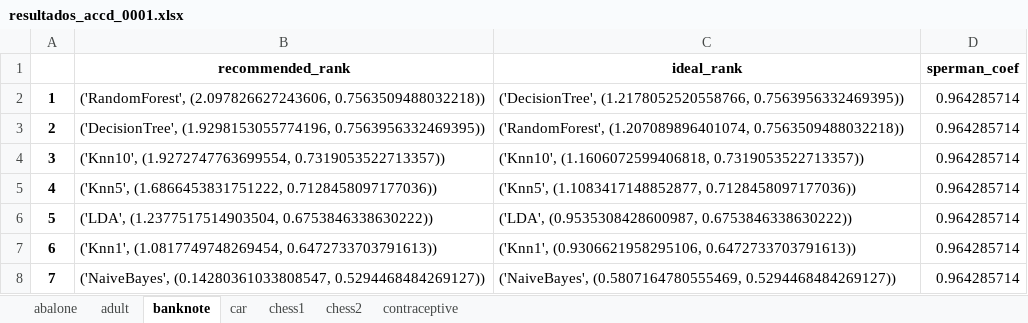
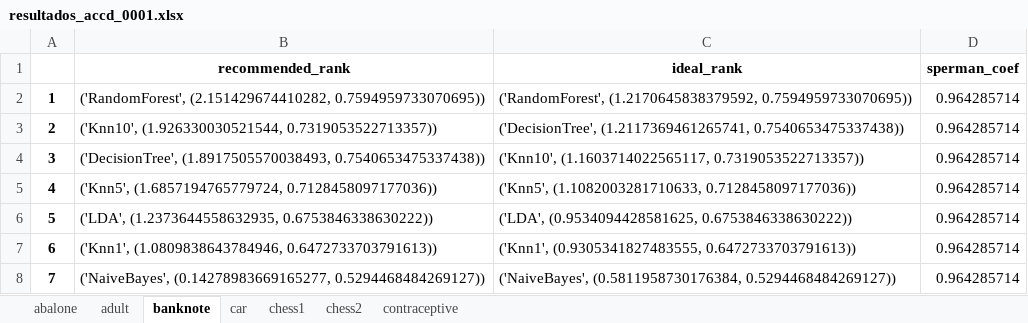
Before and after one commit to glauberiano/metalearning_for_ranking_algorithm, an Excel workbook: results/csv/resultados_accd_0001.xlsx, sheet banknote, drawn as a sheet; values as stored, in another font and other column widths than the file's, no borders; the diff names each change by its address in the sheet, - before the commit and + after, or states it on an @@ line.

```diff
--- a/results/csv/resultados_accd_0001.xlsx (sheet banknote)
+++ b/results/csv/resultados_accd_0001.xlsx (sheet banknote)
-B2 (recommended_rank): ('RandomForest', (2.097826627243606, 0.7563509488032218))
+B2 (recommended_rank): ('RandomForest', (2.151429674410282, 0.7594959733070695))
-C2 (ideal_rank): ('DecisionTree', (1.2178052520558766, 0.7563956332469395))
+C2 (ideal_rank): ('RandomForest', (1.2170645838379592, 0.7594959733070695))
-B3 (recommended_rank): ('DecisionTree', (1.9298153055774196, 0.7563956332469395))
+B3 (recommended_rank): ('Knn10', (1.926330030521544, 0.7319053522713357))
-C3 (ideal_rank): ('RandomForest', (1.207089896401074, 0.7563509488032218))
+C3 (ideal_rank): ('DecisionTree', (1.2117369461265741, 0.7540653475337438))
-B4 (recommended_rank): ('Knn10', (1.9272747763699554, 0.7319053522713357))
+B4 (recommended_rank): ('DecisionTree', (1.8917505570038493, 0.7540653475337438))
-C4 (ideal_rank): ('Knn10', (1.1606072599406818, 0.7319053522713357))
+C4 (ideal_rank): ('Knn10', (1.1603714022565117, 0.7319053522713357))
-B5 (recommended_rank): ('Knn5', (1.6866453831751222, 0.7128458097177036))
+B5 (recommended_rank): ('Knn5', (1.6857194765779724, 0.7128458097177036))
-C5 (ideal_rank): ('Knn5', (1.1083417148852877, 0.7128458097177036))
+C5 (ideal_rank): ('Knn5', (1.1082003281710633, 0.7128458097177036))
-B6 (recommended_rank): ('LDA', (1.2377517514903504, 0.6753846338630222))
+B6 (recommended_rank): ('LDA', (1.2373644558632935, 0.6753846338630222))
-C6 (ideal_rank): ('LDA', (0.9535308428600987, 0.6753846338630222))
+C6 (ideal_rank): ('LDA', (0.9534094428581625, 0.6753846338630222))
-B7 (recommended_rank): ('Knn1', (1.0817749748269454, 0.6472733703791613))
+B7 (recommended_rank): ('Knn1', (1.0809838643784946, 0.6472733703791613))
-C7 (ideal_rank): ('Knn1', (0.9306621958295106, 0.6472733703791613))
+C7 (ideal_rank): ('Knn1', (0.9305341827483555, 0.6472733703791613))
-B8 (recommended_rank): ('NaiveBayes', (0.14280361033808547, 0.5294468484269127))
+B8 (recommended_rank): ('NaiveBayes', (0.14278983669165277, 0.5294468484269127))
-C8 (ideal_rank): ('NaiveBayes', (0.5807164780555469, 0.5294468484269127))
+C8 (ideal_rank): ('NaiveBayes', (0.5811958730176384, 0.5294468484269127))
```
Also changed, not shown: sheet adult, sheet chess2, sheet contraceptive, sheet abalone, sheet car, sheet chess1, metatools/models/metafeatures.xlsx, results/csv/resultados_accd_001.xlsx, 8 other files.
